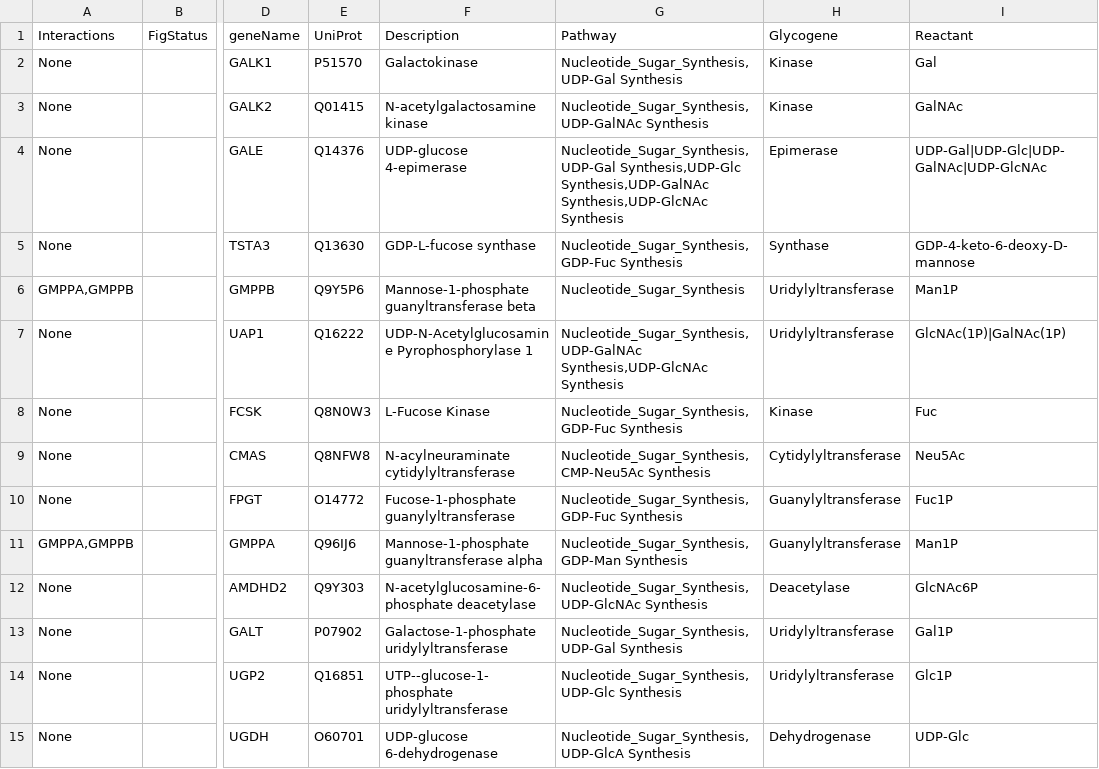
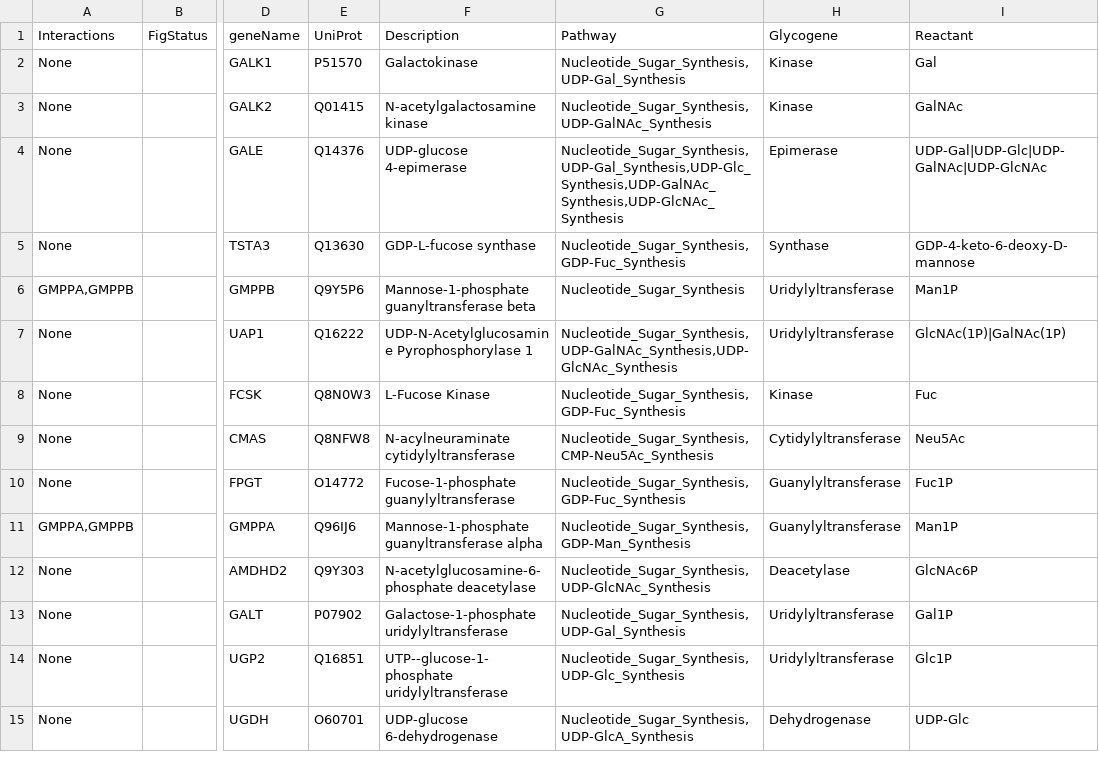
Before and after one commit to neel-lab/GlycoEnzOnto, a TSV file: finishedGlycogenes.tsv, drawn as a sheet; only a part is shown, gaps mark what is left out; the diff covers the shown part only; the diff names each change by its address in the sheet, - before the commit and + after, or states it on an @@ line.

Commit message:
glycoOnto Updates:
* Fixed names of Nucleotide Sugar Synthesis subpathways.  They were
missing underscores and were not being assoicated.
* Removed superfluous/unused classes, such as Blood Group i&I,
Gala1-3Gal.
* Glycogene functions which closely mirror pathways (ie Siaylylation and
SialylT) were made to be equivalent classes.
* Added extra subclasses of ManT and XylT.
* In the Glycogene Function Ontology, added Sulfotransferases into Other
Transferases.

```diff
--- a/finishedGlycogenes.tsv
+++ b/finishedGlycogenes.tsv
-G2 (Pathway): Nucleotide_Sugar_Synthesis,UDP-Gal Synthesis
+G2 (Pathway): Nucleotide_Sugar_Synthesis,UDP-Gal_Synthesis
-G3 (Pathway): Nucleotide_Sugar_Synthesis,UDP-GalNAc Synthesis
+G3 (Pathway): Nucleotide_Sugar_Synthesis,UDP-GalNAc_Synthesis
-G4 (Pathway): Nucleotide_Sugar_Synthesis,UDP-Gal Synthesis,UDP-Glc Synthesis,UDP-GalNAc Synthesis,UDP-GlcNAc Synthesis
+G4 (Pathway): Nucleotide_Sugar_Synthesis,UDP-Gal_Synthesis,UDP-Glc_Synthesis,UDP-GalNAc_Synthesis,UDP-GlcNAc_Synthesis
-G5 (Pathway): Nucleotide_Sugar_Synthesis,GDP-Fuc Synthesis
+G5 (Pathway): Nucleotide_Sugar_Synthesis,GDP-Fuc_Synthesis
-G7 (Pathway): Nucleotide_Sugar_Synthesis,UDP-GalNAc Synthesis,UDP-GlcNAc Synthesis
+G7 (Pathway): Nucleotide_Sugar_Synthesis,UDP-GalNAc_Synthesis,UDP-GlcNAc_Synthesis
-G8 (Pathway): Nucleotide_Sugar_Synthesis,GDP-Fuc Synthesis
+G8 (Pathway): Nucleotide_Sugar_Synthesis,GDP-Fuc_Synthesis
-G9 (Pathway): Nucleotide_Sugar_Synthesis,CMP-Neu5Ac Synthesis
+G9 (Pathway): Nucleotide_Sugar_Synthesis,CMP-Neu5Ac_Synthesis
-G10 (Pathway): Nucleotide_Sugar_Synthesis,GDP-Fuc Synthesis
+G10 (Pathway): Nucleotide_Sugar_Synthesis,GDP-Fuc_Synthesis
-G11 (Pathway): Nucleotide_Sugar_Synthesis,GDP-Man Synthesis
+G11 (Pathway): Nucleotide_Sugar_Synthesis,GDP-Man_Synthesis
-G12 (Pathway): Nucleotide_Sugar_Synthesis,UDP-GlcNAc Synthesis
+G12 (Pathway): Nucleotide_Sugar_Synthesis,UDP-GlcNAc_Synthesis
-G13 (Pathway): Nucleotide_Sugar_Synthesis,UDP-Gal Synthesis
+G13 (Pathway): Nucleotide_Sugar_Synthesis,UDP-Gal_Synthesis
-G14 (Pathway): Nucleotide_Sugar_Synthesis,UDP-Glc Synthesis
+G14 (Pathway): Nucleotide_Sugar_Synthesis,UDP-Glc_Synthesis
-G15 (Pathway): Nucleotide_Sugar_Synthesis,UDP-GlcA Synthesis
+G15 (Pathway): Nucleotide_Sugar_Synthesis,UDP-GlcA_Synthesis
```
Also changed, not shown: 115 edited cells elsewhere in this file, 1 other file.
